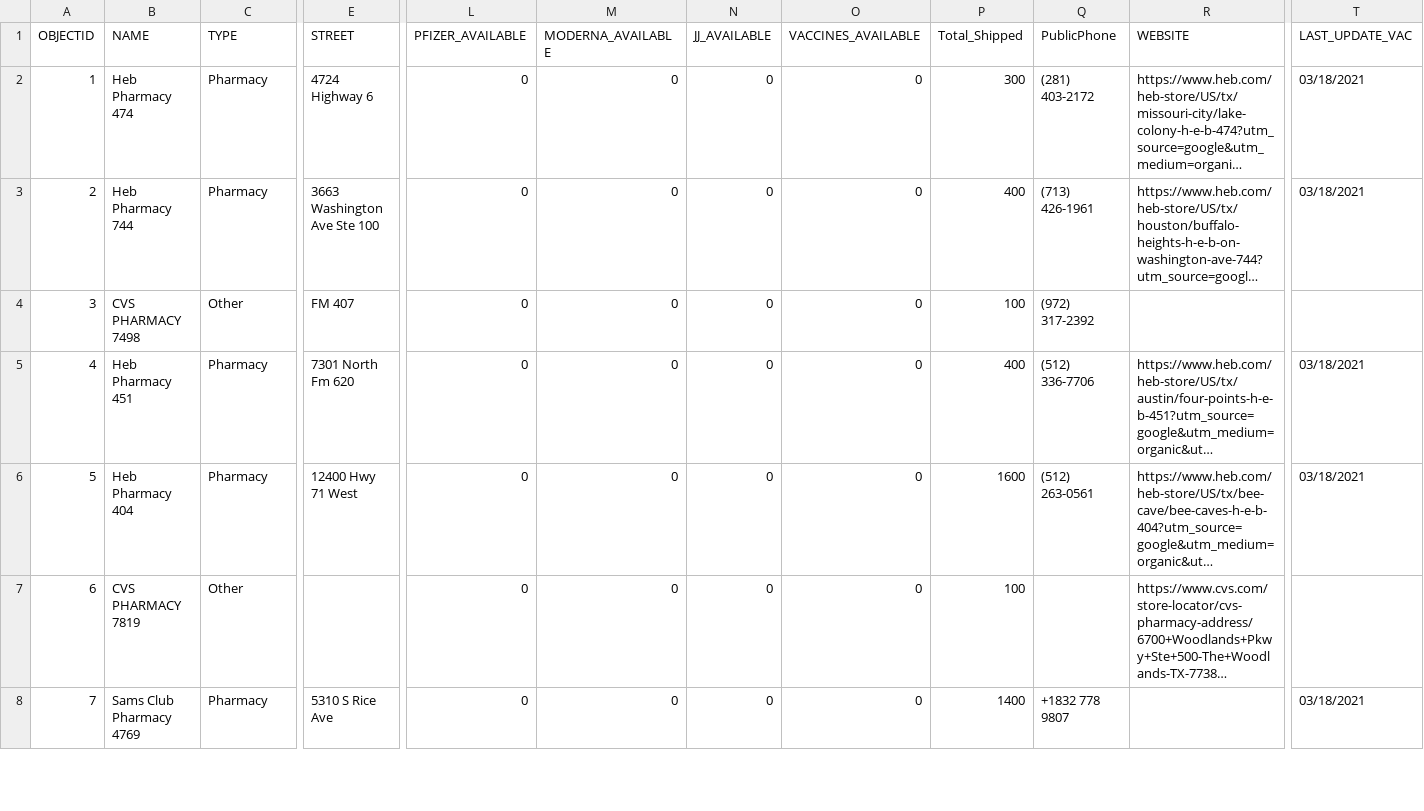
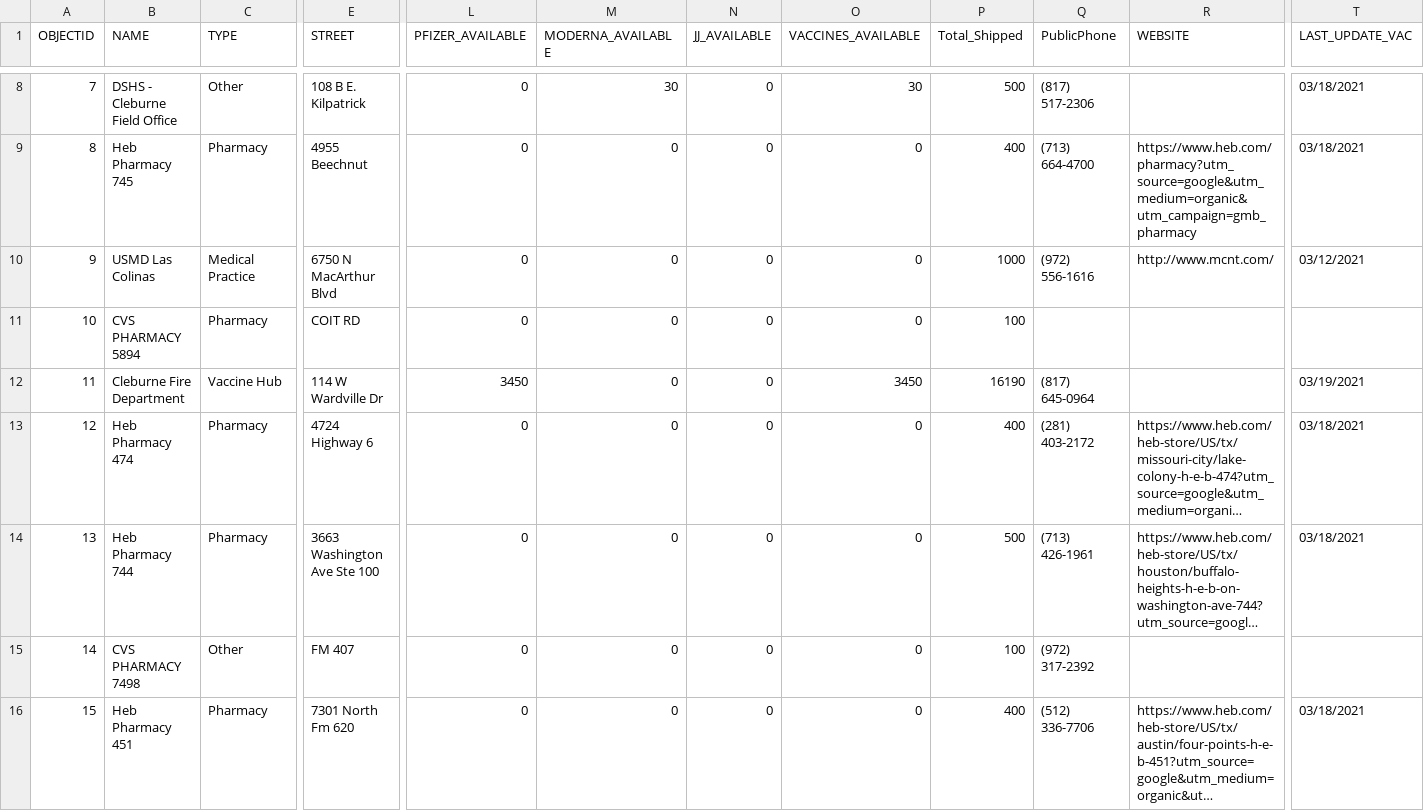
Before and after one commit to rdmurphy/tx-covid-vaccine-data, a CSV file: providers/latest.csv, drawn as a sheet; only a part is shown, gaps mark what is left out; the shorter side is filled out with more unchanged rows; long unchanged cells end in …; addresses are those after the commit; rows hold the shown columns only; the diff covers the shown part only; the diff names each change by its address in the sheet, - before the commit and + after, or states it on an @@ line.

```diff
--- a/providers/latest.csv
+++ b/providers/latest.csv
@@ row 1749 moved to row 8: 7 @@
+row 9: 8 | Heb Pharmacy 745 | Pharmacy | 4955 Beechnut | 0 | 0 | 0 | 0 | 400 | (713) 664-4700 | https://www.heb.com/pharmacy?utm_source=google&utm_medium=organic&utm_campaign=gmb_pharmacy | 03/18/2021
@@ row 791 moved to row 10: 9 @@
+row 11: 10 | CVS PHARMACY 5894 | Pharmacy | COIT RD | 0 | 0 | 0 | 0 | 100
@@ row 1750 moved to row 12: 11 @@
@@ column A (OBJECTID) renumbered from row 13 down @@
-P13 (Total_Shipped): 300
+P13 (Total_Shipped): 400
-P14 (Total_Shipped): 400
+P14 (Total_Shipped): 500
```
Also changed, not shown: 1 added row, 1 removed row, 5 moved rows and 10 edited cells elsewhere in this file, 1 other file.
